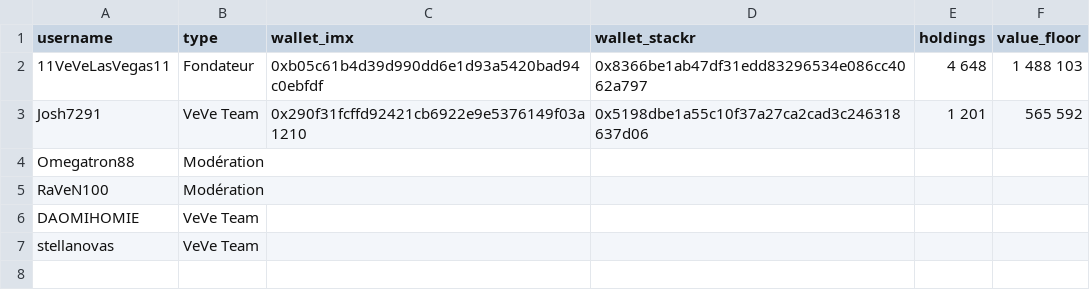
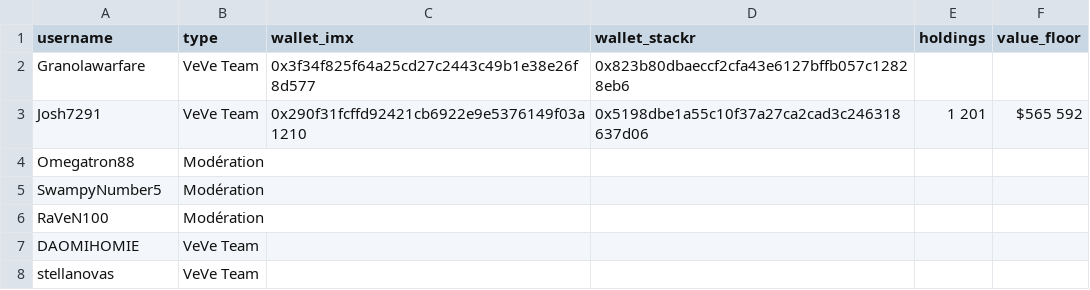
Before and after one commit to VeVePreda/scrapeur-veve, a CSV file: data/tracked_accounts.csv, drawn as a sheet.

```diff
--- a/data/tracked_accounts.csv
+++ b/data/tracked_accounts.csv
@@ -1,5 +1,6 @@
 username,type,wallet_imx,wallet_stackr,holdings,value_floor
-11VeVeLasVegas11,Fondateur,0xb05c61b4d39d990dd6e1d93a5420bad94c0ebfdf,0x8366be1ab47df31edd83296534e086cc4062a797,4 648,1 488 103
-Josh7291,VeVe Team,0x290f31fcffd92421cb6922e9e5376149f03a1210,0x5198dbe1a55c10f37a27ca2cad3c246318637d06,1 201,565 592
+Granolawarfare,VeVe Team,0x3f34f825f64a25cd27c2443c49b1e38e26f8d577,0x823b80dbaeccf2cfa43e6127bffb057c12828eb6,,
+Josh7291,VeVe Team,0x290f31fcffd92421cb6922e9e5376149f03a1210,0x5198dbe1a55c10f37a27ca2cad3c246318637d06,1 201,$565 592
 Omegatron88,Modération,,,,
+SwampyNumber5,Modération,,,,
 RaVeN100,Modération,,,,
```
